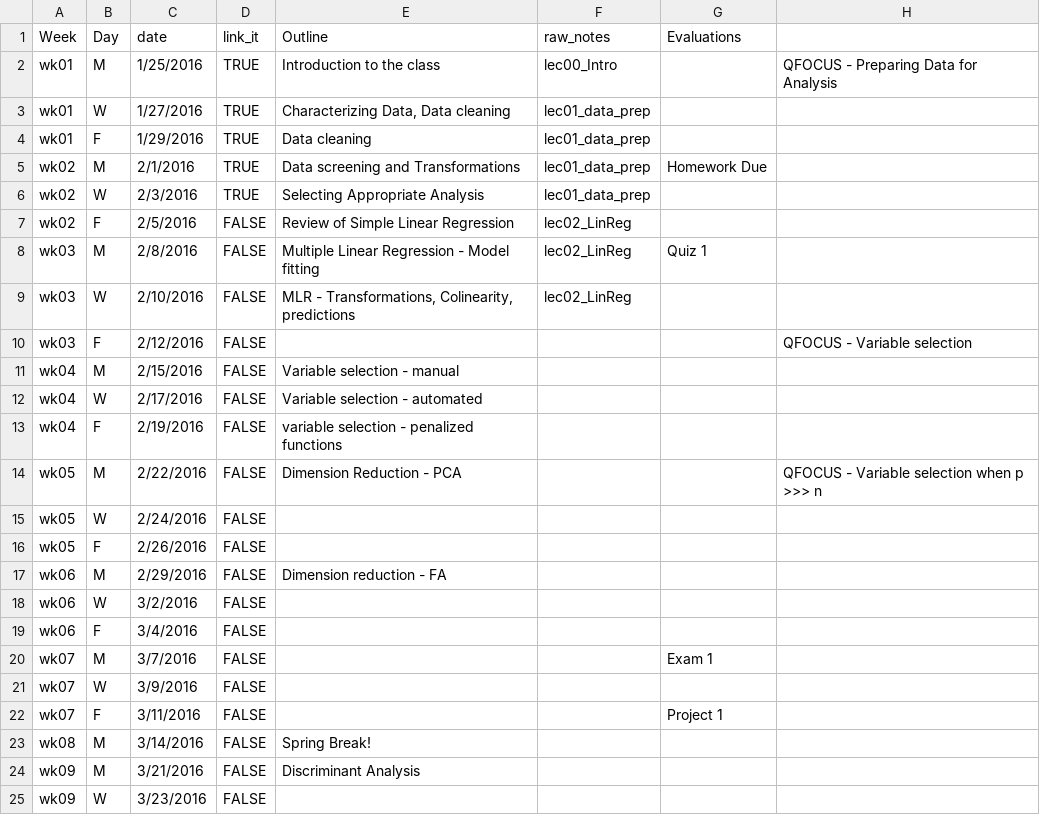
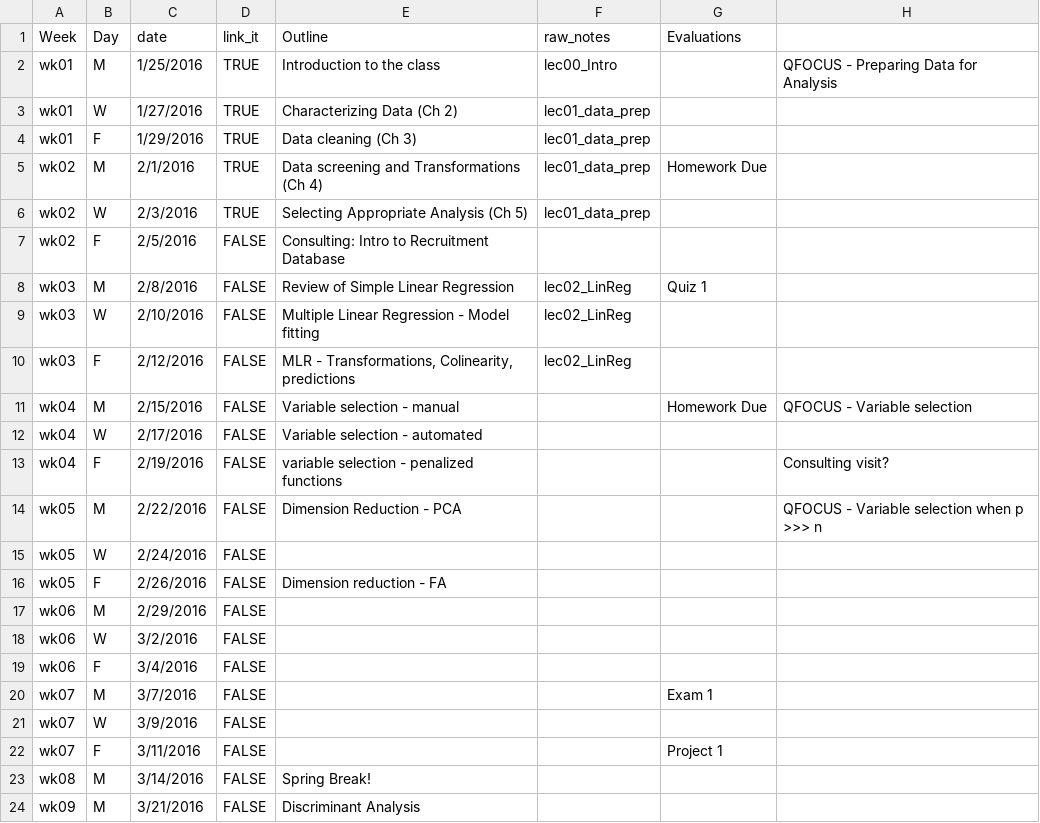
Before and after one commit to cyang216/MATH456, a CSV file: admin/lecture-notes.csv, drawn as a sheet; only a part is shown; the shorter side is filled out with more unchanged rows.

```diff
--- a/admin/lecture-notes.csv
+++ b/admin/lecture-notes.csv
@@ -2,17 +2,17 @@ Week,Day,date,link_it,Outline,raw_notes,Evaluations,
 wk01,M,1/25/2016,TRUE,Introduction to the class,lec00_Intro,,QFOCUS - Preparing Data for Analysis
-wk01,W,1/27/2016,TRUE,"Characterizing Data, Data cleaning",lec01_data_prep,,
-wk01,F,1/29/2016,TRUE,Data cleaning,lec01_data_prep,,
-wk02,M,2/1/2016,TRUE,Data screening and Transformations,lec01_data_prep,Homework Due,
-wk02,W,2/3/2016,TRUE,Selecting Appropriate Analysis,lec01_data_prep,,
-wk02,F,2/5/2016,FALSE,Review of Simple Linear Regression,lec02_LinReg,,
-wk03,M,2/8/2016,FALSE,Multiple Linear Regression - Model fitting,lec02_LinReg,Quiz 1,
-wk03,W,2/10/2016,FALSE,"MLR - Transformations, Colinearity, predictions",lec02_LinReg,,
-wk03,F,2/12/2016,FALSE,,,,QFOCUS - Variable selection
-wk04,M,2/15/2016,FALSE,Variable selection - manual,,,
+wk01,W,1/27/2016,TRUE,Characterizing Data (Ch 2),lec01_data_prep,,
+wk01,F,1/29/2016,TRUE,Data cleaning (Ch 3),lec01_data_prep,,
+wk02,M,2/1/2016,TRUE,Data screening and Transformations (Ch 4),lec01_data_prep,Homework Due,
+wk02,W,2/3/2016,TRUE,Selecting Appropriate Analysis (Ch 5),lec01_data_prep,,
+wk02,F,2/5/2016,FALSE,Consulting: Intro to Recruitment Database,,,
+wk03,M,2/8/2016,FALSE,Review of Simple Linear Regression,lec02_LinReg,Quiz 1,
+wk03,W,2/10/2016,FALSE,Multiple Linear Regression - Model fitting,lec02_LinReg,,
+wk03,F,2/12/2016,FALSE,"MLR - Transformations, Colinearity, predictions",lec02_LinReg,,
+wk04,M,2/15/2016,FALSE,Variable selection - manual,,Homework Due,QFOCUS - Variable selection
 wk04,W,2/17/2016,FALSE,Variable selection - automated,,,
-wk04,F,2/19/2016,FALSE,variable selection - penalized functions,,,
+wk04,F,2/19/2016,FALSE,variable selection - penalized functions,,,Consulting visit?
 wk05,M,2/22/2016,FALSE,Dimension Reduction - PCA,,,QFOCUS - Variable selection when p >>> n
 wk05,W,2/24/2016,FALSE,,,,
-wk05,F,2/26/2016,FALSE,,,,
-wk06,M,2/29/2016,FALSE,Dimension reduction - FA,,,
+wk05,F,2/26/2016,FALSE,Dimension reduction - FA,,,
+wk06,M,2/29/2016,FALSE,,,,
 wk06,W,3/2/2016,FALSE,,,,
```
Also changed, not shown: 5 other files.
